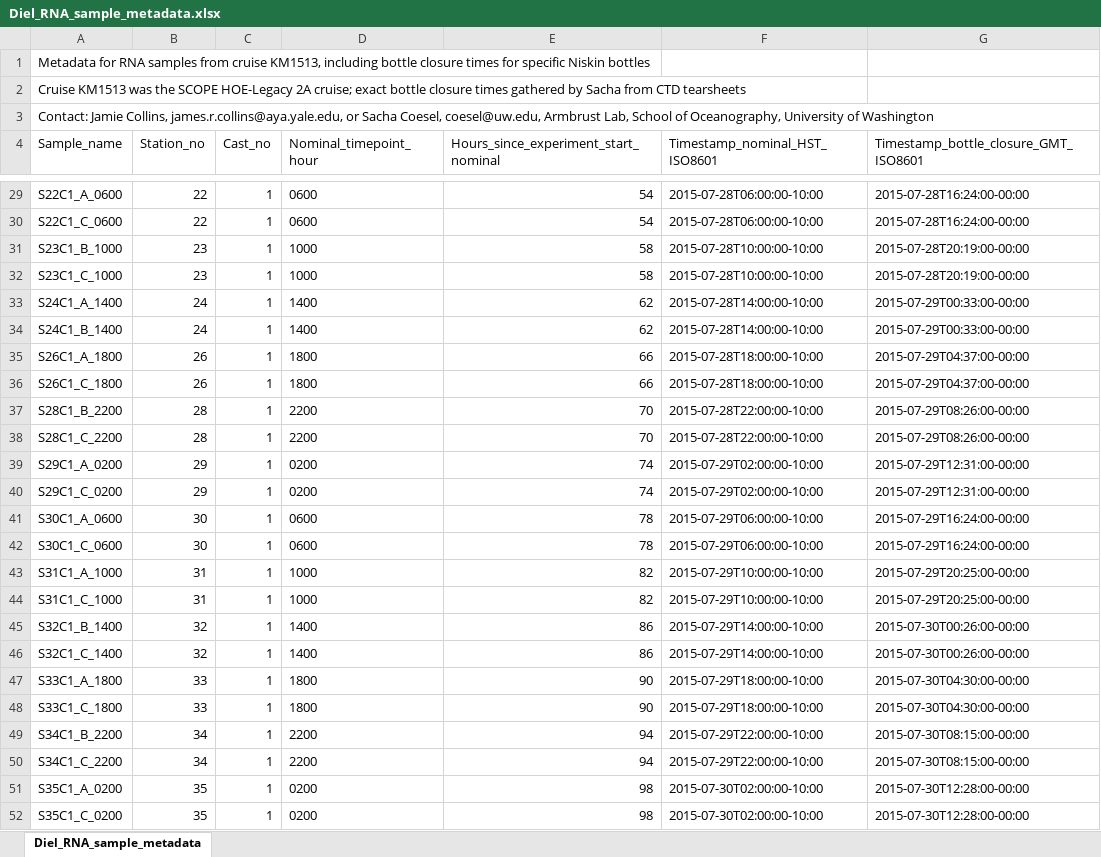
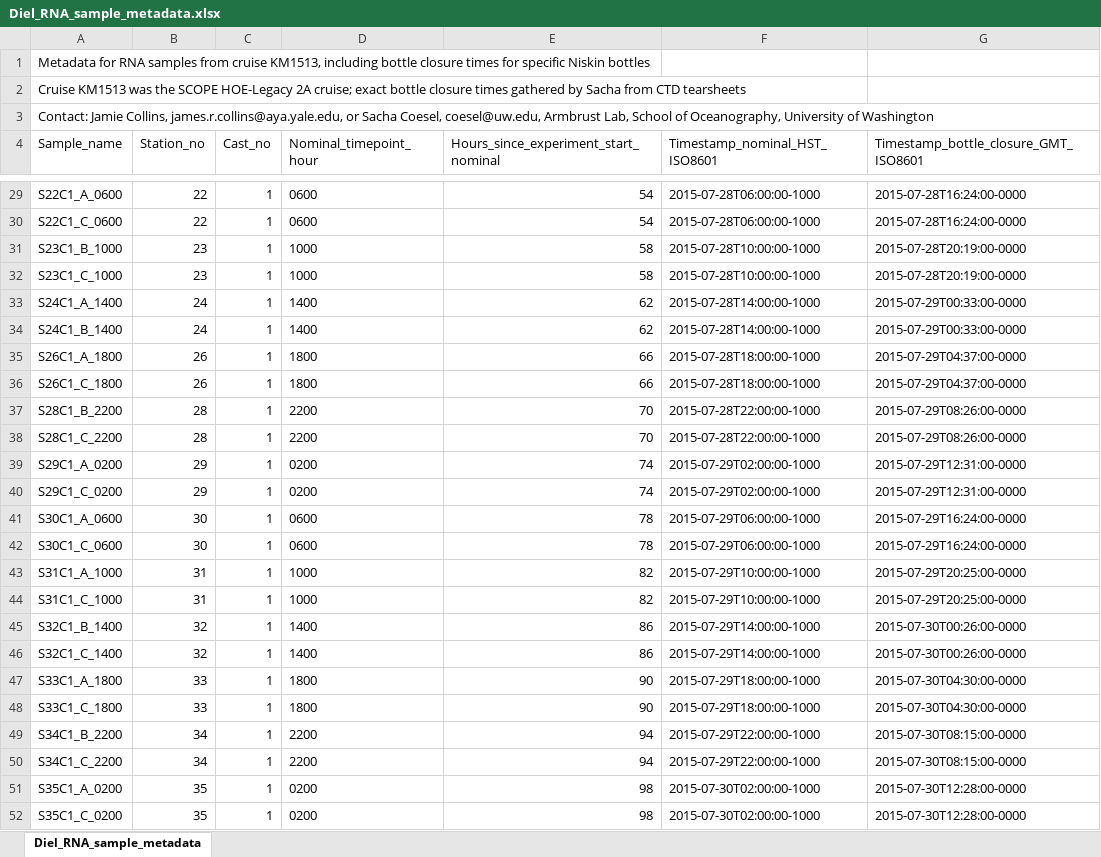
Before and after one commit to jamesrco/DielALOHA, an Excel workbook: metadata/Diel_RNA_sample_metadata.xlsx, sheet Diel_RNA_sample_metadata, drawn as a sheet; only a part is shown, gaps mark what is left out; values as stored, in another font and other column widths than the file's, no borders; the diff covers the shown part only; the diff names each change by its address in the sheet, - before the commit and + after, or states it on an @@ line.

Commit message:
Fixing how the timezone appears in the ISO timestamps

```diff
--- a/metadata/Diel_RNA_sample_metadata.xlsx (sheet Diel_RNA_sample_metadata)
+++ b/metadata/Diel_RNA_sample_metadata.xlsx (sheet Diel_RNA_sample_metadata)
-F29:F30 (Timestamp_nominal_HST_ISO8601): 2015-07-28T06:00:00-10:00
+F29:F30 (Timestamp_nominal_HST_ISO8601): 2015-07-28T06:00:00-1000
-G29:G30: 2015-07-28T16:24:00-00:00
+G29:G30: 2015-07-28T16:24:00-0000
-F31:F32 (Timestamp_nominal_HST_ISO8601): 2015-07-28T10:00:00-10:00
+F31:F32 (Timestamp_nominal_HST_ISO8601): 2015-07-28T10:00:00-1000
-G31:G32: 2015-07-28T20:19:00-00:00
+G31:G32: 2015-07-28T20:19:00-0000
-F33:F34 (Timestamp_nominal_HST_ISO8601): 2015-07-28T14:00:00-10:00
+F33:F34 (Timestamp_nominal_HST_ISO8601): 2015-07-28T14:00:00-1000
-G33:G34: 2015-07-29T00:33:00-00:00
+G33:G34: 2015-07-29T00:33:00-0000
-F35:F36 (Timestamp_nominal_HST_ISO8601): 2015-07-28T18:00:00-10:00
+F35:F36 (Timestamp_nominal_HST_ISO8601): 2015-07-28T18:00:00-1000
-G35:G36: 2015-07-29T04:37:00-00:00
+G35:G36: 2015-07-29T04:37:00-0000
-F37:F38 (Timestamp_nominal_HST_ISO8601): 2015-07-28T22:00:00-10:00
+F37:F38 (Timestamp_nominal_HST_ISO8601): 2015-07-28T22:00:00-1000
-G37:G38: 2015-07-29T08:26:00-00:00
+G37:G38: 2015-07-29T08:26:00-0000
-F39:F40 (Timestamp_nominal_HST_ISO8601): 2015-07-29T02:00:00-10:00
+F39:F40 (Timestamp_nominal_HST_ISO8601): 2015-07-29T02:00:00-1000
-G39:G40: 2015-07-29T12:31:00-00:00
+G39:G40: 2015-07-29T12:31:00-0000
-F41:F42 (Timestamp_nominal_HST_ISO8601): 2015-07-29T06:00:00-10:00
+F41:F42 (Timestamp_nominal_HST_ISO8601): 2015-07-29T06:00:00-1000
-G41:G42: 2015-07-29T16:24:00-00:00
+G41:G42: 2015-07-29T16:24:00-0000
-F43:F44 (Timestamp_nominal_HST_ISO8601): 2015-07-29T10:00:00-10:00
+F43:F44 (Timestamp_nominal_HST_ISO8601): 2015-07-29T10:00:00-1000
-G43:G44: 2015-07-29T20:25:00-00:00
+G43:G44: 2015-07-29T20:25:00-0000
-F45:F46 (Timestamp_nominal_HST_ISO8601): 2015-07-29T14:00:00-10:00
+F45:F46 (Timestamp_nominal_HST_ISO8601): 2015-07-29T14:00:00-1000
-G45:G46: 2015-07-30T00:26:00-00:00
+G45:G46: 2015-07-30T00:26:00-0000
-F47:F48 (Timestamp_nominal_HST_ISO8601): 2015-07-29T18:00:00-10:00
+F47:F48 (Timestamp_nominal_HST_ISO8601): 2015-07-29T18:00:00-1000
-G47:G48: 2015-07-30T04:30:00-00:00
+G47:G48: 2015-07-30T04:30:00-0000
-F49:F50 (Timestamp_nominal_HST_ISO8601): 2015-07-29T22:00:00-10:00
+F49:F50 (Timestamp_nominal_HST_ISO8601): 2015-07-29T22:00:00-1000
-G49:G50: 2015-07-30T08:15:00-00:00
+G49:G50: 2015-07-30T08:15:00-0000
-F51:F52 (Timestamp_nominal_HST_ISO8601): 2015-07-30T02:00:00-10:00
+F51:F52 (Timestamp_nominal_HST_ISO8601): 2015-07-30T02:00:00-1000
-G51:G52: 2015-07-30T12:28:00-00:00
+G51:G52: 2015-07-30T12:28:00-0000
```
Also changed, not shown: 48 edited cells elsewhere in this sheet, 1 other file.
